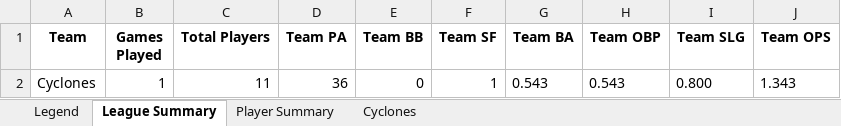
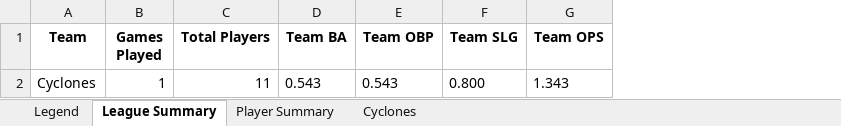
Before and after one commit to crsiebler/softball-statistics, an Excel workbook: data/output/stats.xlsx, sheet League Summary, drawn as a sheet; values as stored, in another font and other column widths than the file's, no borders; the diff names each change by its address in the sheet, - before the commit and + after, or states it on an @@ line.

Commit message:
chore: update output files for stats.xlsx and stats.db

```diff
--- a/data/output/stats.xlsx (sheet League Summary)
+++ b/data/output/stats.xlsx (sheet League Summary)
-column D (Team PA), row 2: 36
-column E (Team BB), row 2: 0
-column F (Team SF), row 2: 1
```
Also changed, not shown: 1 other file.
